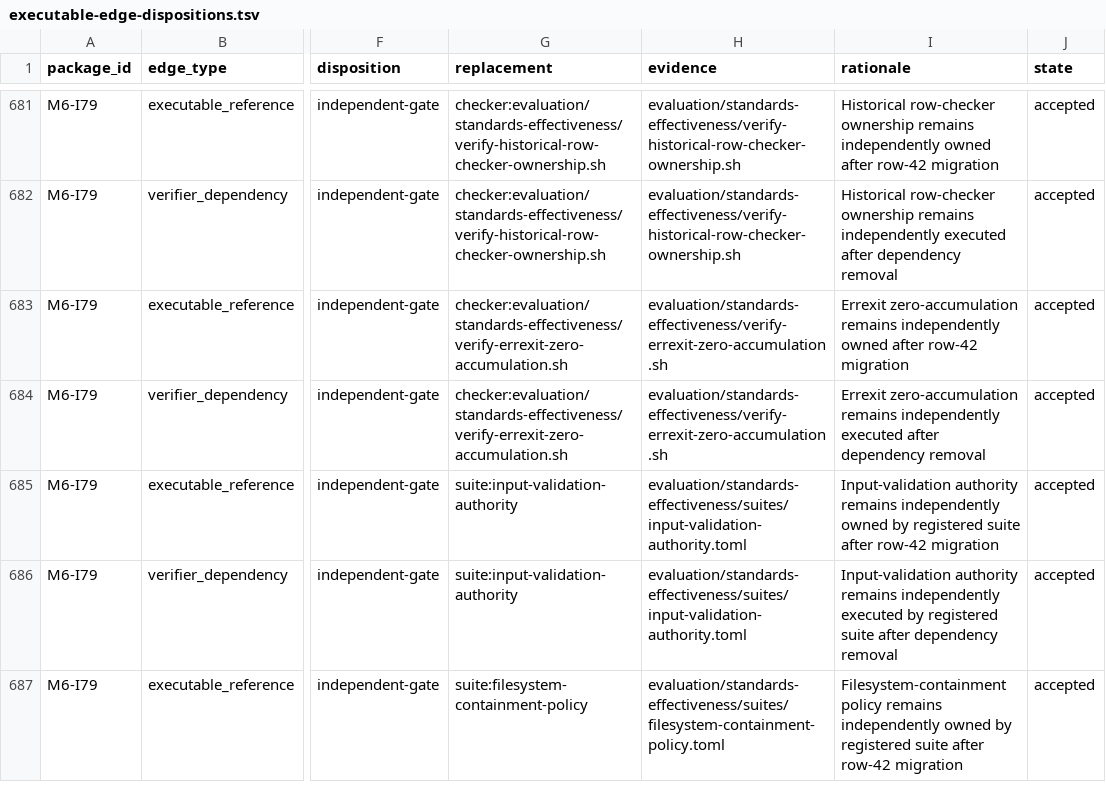
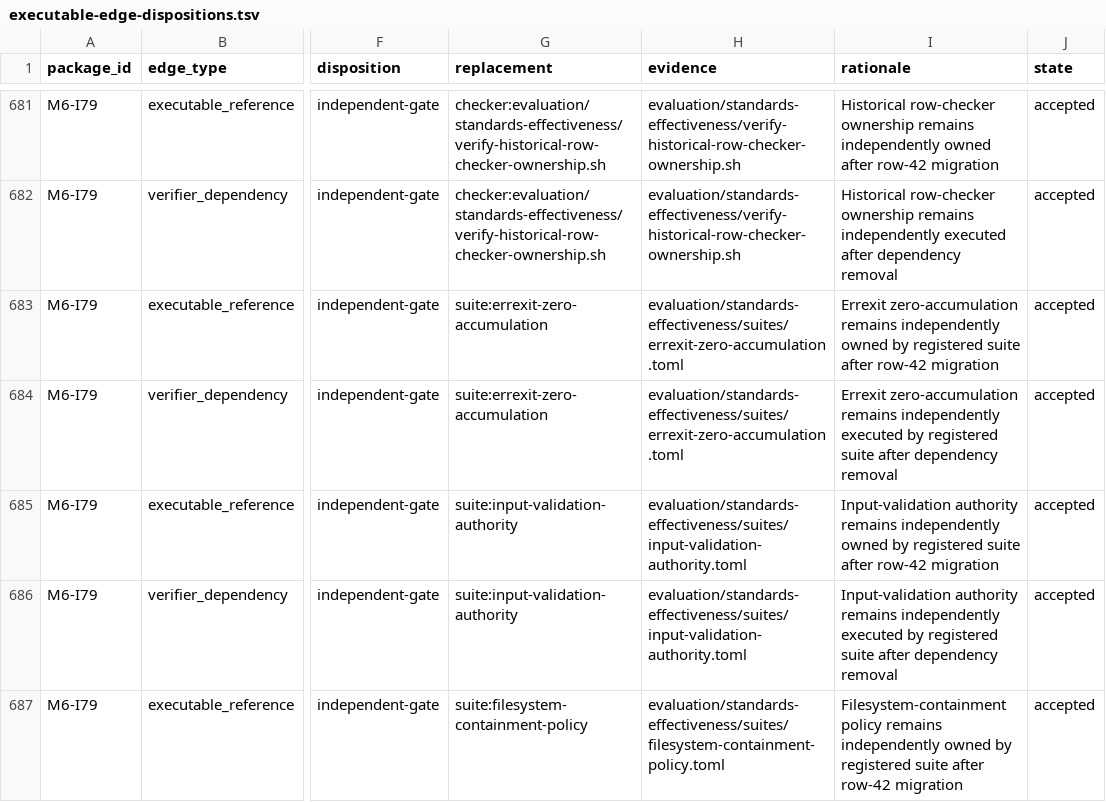
Before and after one commit to MrScripty/Coding-Standards, a TSV file: evaluation/standards-effectiveness/executable-edge-dispositions.tsv, drawn as a sheet; only a part is shown, gaps mark what is left out; the diff names each change by its address in the sheet, - before the commit and + after, or states it on an @@ line.

```diff
--- a/evaluation/standards-effectiveness/executable-edge-dispositions.tsv
+++ b/evaluation/standards-effectiveness/executable-edge-dispositions.tsv
-G683:G684 (replacement): checker:evaluation/standards-effectiveness/verify-errexit-zero-accumulation.sh
+G683:G684 (replacement): suite:errexit-zero-accumulation
-H683:H684 (evidence): evaluation/standards-effectiveness/verify-errexit-zero-accumulation.sh
+H683:H684 (evidence): evaluation/standards-effectiveness/suites/errexit-zero-accumulation.toml
-I683 (rationale): …independently owned after row-42…
+I683 (rationale): …independently owned by registered suite after row-42…
-I684 (rationale): …independently executed after dependency…
+I684 (rationale): …independently executed by registered suite after dependency…
```
Also changed, not shown: evaluation/standards-effectiveness/checker-migration-packages.tsv, evaluation/standards-effectiveness/generated/checker-dependency-components.tsv, 16 other files.
